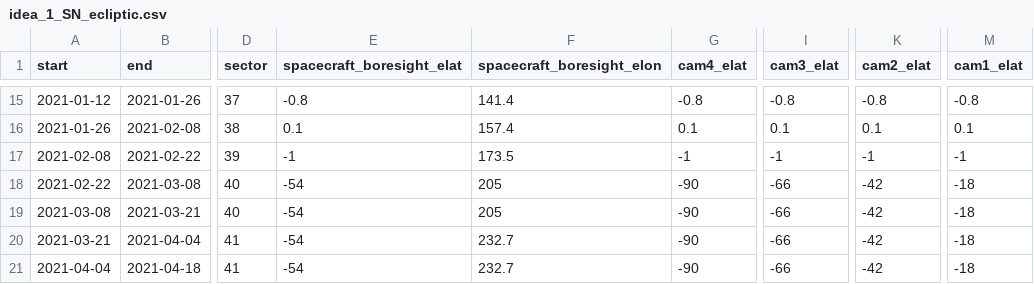
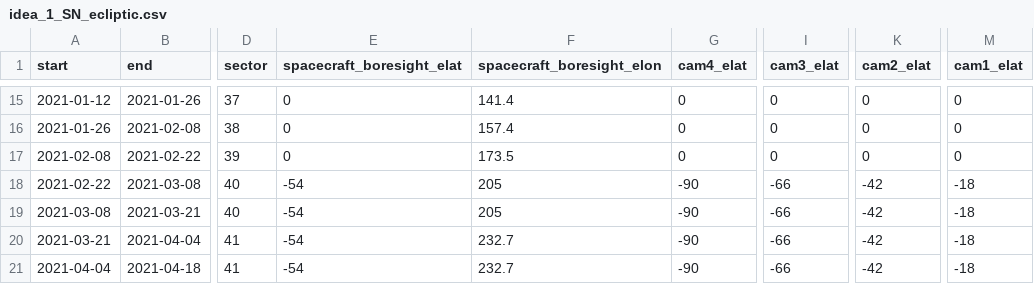
Before and after one commit to lgbouma/extend_tess, a CSV file: data/idea_1_SN_ecliptic.csv, drawn as a sheet; only a part is shown, gaps mark what is left out; the diff covers the shown part only; the diff names each change by its address in the sheet, - before the commit and + after, or states it on an @@ line.

```diff
--- a/data/idea_1_SN_ecliptic.csv
+++ b/data/idea_1_SN_ecliptic.csv
-E15 (spacecraft_boresight_elat): -0.8
+E15 (spacecraft_boresight_elat): 0
-G15 (cam4_elat): -0.8
+G15 (cam4_elat): 0
-I15 (cam3_elat): -0.8
+I15 (cam3_elat): 0
-K15 (cam2_elat): -0.8
+K15 (cam2_elat): 0
-M15 (cam1_elat): -0.8
+M15 (cam1_elat): 0
-E16 (spacecraft_boresight_elat): 0.1
+E16 (spacecraft_boresight_elat): 0
-G16 (cam4_elat): 0.1
+G16 (cam4_elat): 0
-I16 (cam3_elat): 0.1
+I16 (cam3_elat): 0
-K16 (cam2_elat): 0.1
+K16 (cam2_elat): 0
-M16 (cam1_elat): 0.1
+M16 (cam1_elat): 0
-E17 (spacecraft_boresight_elat): -1
+E17 (spacecraft_boresight_elat): 0
-G17 (cam4_elat): -1
+G17 (cam4_elat): 0
-I17 (cam3_elat): -1
+I17 (cam3_elat): 0
-K17 (cam2_elat): -1
+K17 (cam2_elat): 0
-M17 (cam1_elat): -1
+M17 (cam1_elat): 0
```
Also changed, not shown: 30 edited cells elsewhere in this file, 3 other files.
